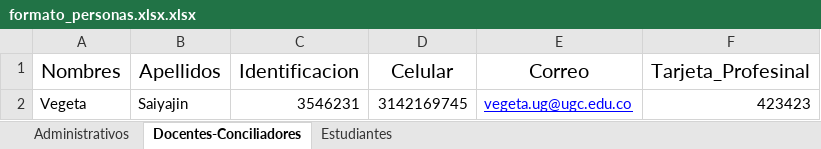
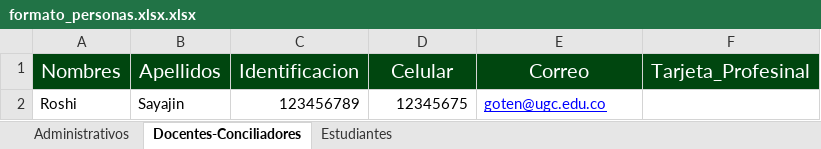
Before and after one commit to MasterYisus21/ActualizacionesJIT, an Excel workbook: ApiGateway/ApiGatewayExpedientes/public/formato_personas.xlsx.xlsx, sheet Docentes-Conciliadores, drawn as a sheet; values as stored, in another font and other column widths than the file's, no borders; conditional formats not drawn; removed rows and columns are numbered as before the commit, all else as after; the diff names each change by its address in the sheet, - before the commit and + after, or states it on an @@ line.

```diff
--- a/ApiGateway/ApiGatewayExpedientes/public/formato_personas.xlsx.xlsx (sheet Docentes-Conciliadores)
+++ b/ApiGateway/ApiGatewayExpedientes/public/formato_personas.xlsx.xlsx (sheet Docentes-Conciliadores)
@@ A1:F1 fill: none → #00460F, text colour: black → #FFFFFF @@
-row 2: Vegeta | Saiyajin | 3546231 | 3142169745 | vegeta.ug@ugc.edu.co | 423423
+row 2: Roshi | Sayajin | 123456789 | 12345675 | goten@ugc.edu.co
```
Also changed, not shown: sheet Estudiantes, sheet Administrativos, 3 other files.
